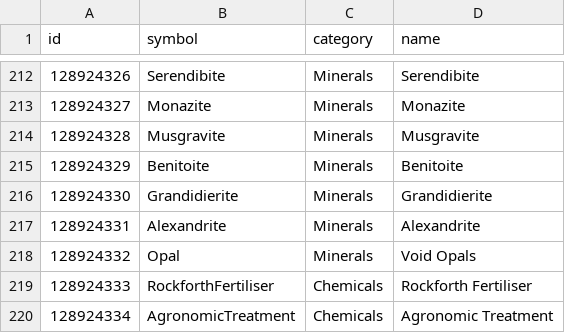
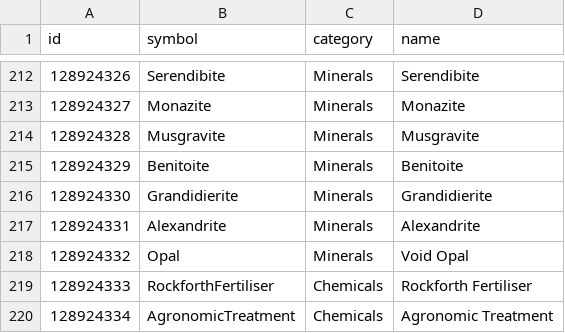
Before and after one commit to EDCD/EDMarketConnector, a CSV file: commodity.csv, drawn as a sheet; only a part is shown, gaps mark what is left out.

Commit message:
Fixed Void Opal name

```diff
--- a/commodity.csv
+++ b/commodity.csv
@@ -217,3 +217,3 @@ id,symbol,category,name
 128924331,Alexandrite,Minerals,Alexandrite
-128924332,Opal,Minerals,Void Opals
+128924332,Opal,Minerals,Void Opal
 128924333,RockforthFertiliser,Chemicals,Rockforth Fertiliser
```
